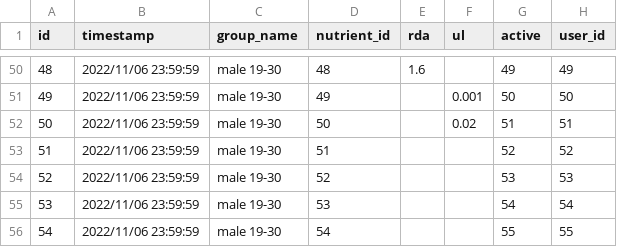
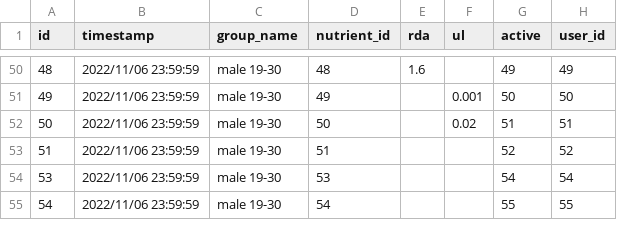
Before and after one commit to seanlzx/The_Macros_and_Micros, a CSV file: initial_data/dri.csv, drawn as a sheet; only a part is shown, gaps mark what is left out.

```diff
--- a/initial_data/dri.csv
+++ b/initial_data/dri.csv
@@ -53,3 +53,2 @@ id,timestamp,group_name,nutrient_id,rda,ul,active,user_id
 51,2022/11/06 23:59:59,male 19-30,51,,,52,52
-52,2022/11/06 23:59:59,male 19-30,52,,,53,53
 53,2022/11/06 23:59:59,male 19-30,53,,,54,54
```
Also changed, not shown: initial_data/nutrient.csv, 4 other files.
